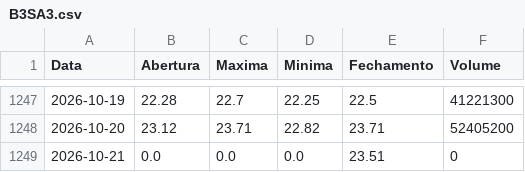
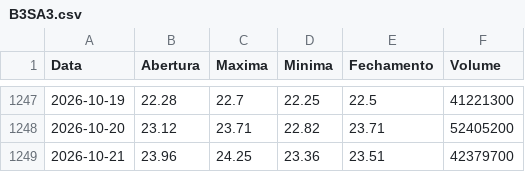
Before and after one commit to lucasrc94-lang/Analisador-B3, a CSV file: dados/B3SA3.csv, drawn as a sheet; only a part is shown, gaps mark what is left out.

```diff
--- a/dados/B3SA3.csv
+++ b/dados/B3SA3.csv
@@ -1248,2 +1248,2 @@ Data,Abertura,Maxima,Minima,Fechamento,Volume
 2026-10-20,23.12,23.71,22.82,23.71,52405200
-2026-10-21,0.0,0.0,0.0,23.51,0
+2026-10-21,23.96,24.25,23.36,23.51,42379700
```
Also changed, not shown: dados/ABEV3.csv, dados/BBAS3.csv, 16 other files.
